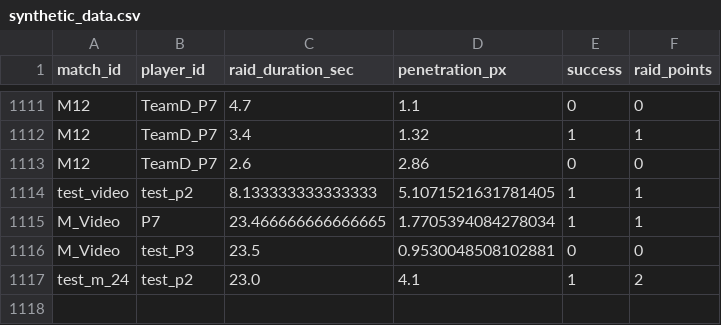
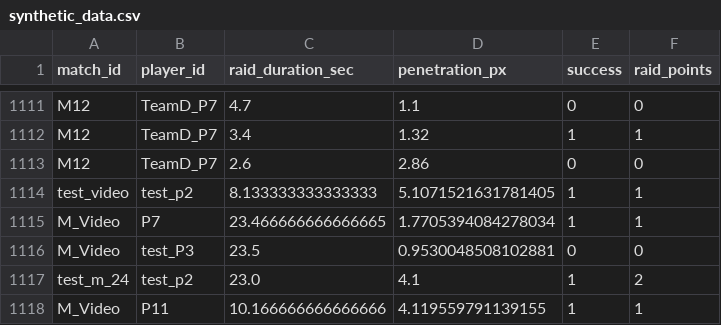
Before and after one commit to prakash-palani09/kabaddi_analytics, a CSV file: data/synthetic/synthetic_data.csv, drawn as a sheet; only a part is shown, gaps mark what is left out; the diff names each change by its address in the sheet, - before the commit and + after, or states it on an @@ line.

```diff
--- a/data/synthetic/synthetic_data.csv
+++ b/data/synthetic/synthetic_data.csv
+row 1118: M_Video | P11 | 10.166666666666666 | 4.119559791139155 | 1 | 1
```
Also changed, not shown: data/videos/jan2_raid_metrics.csv, 12 other files.
